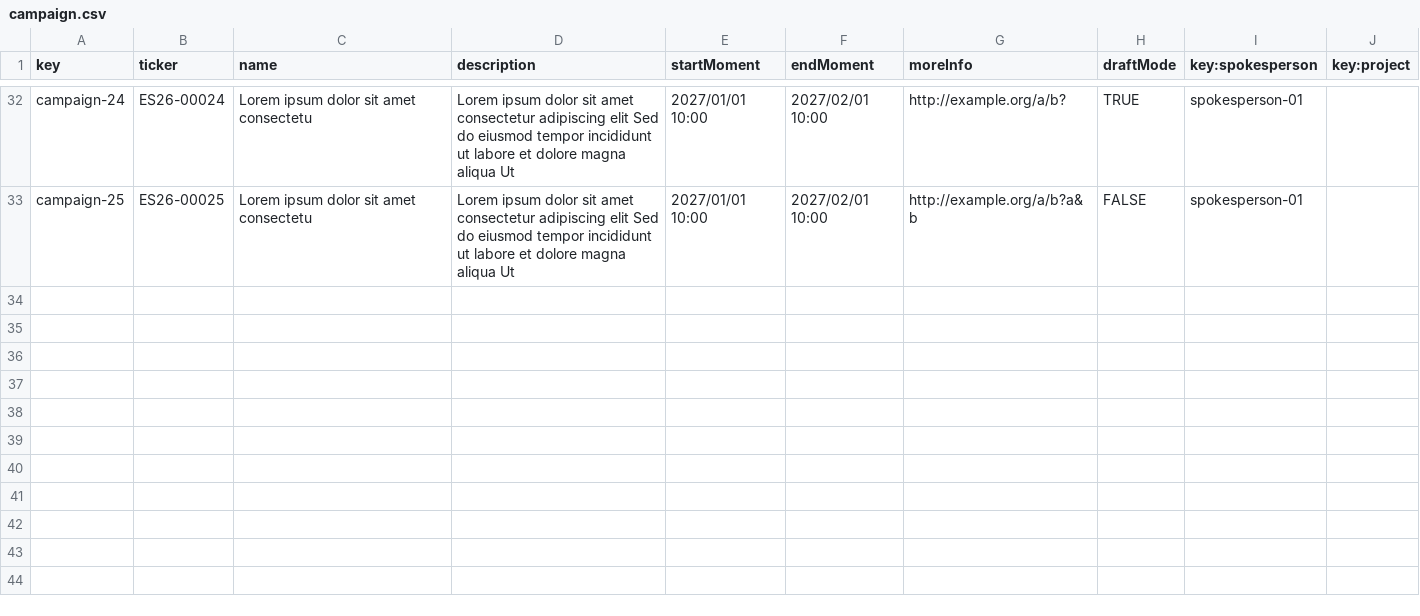
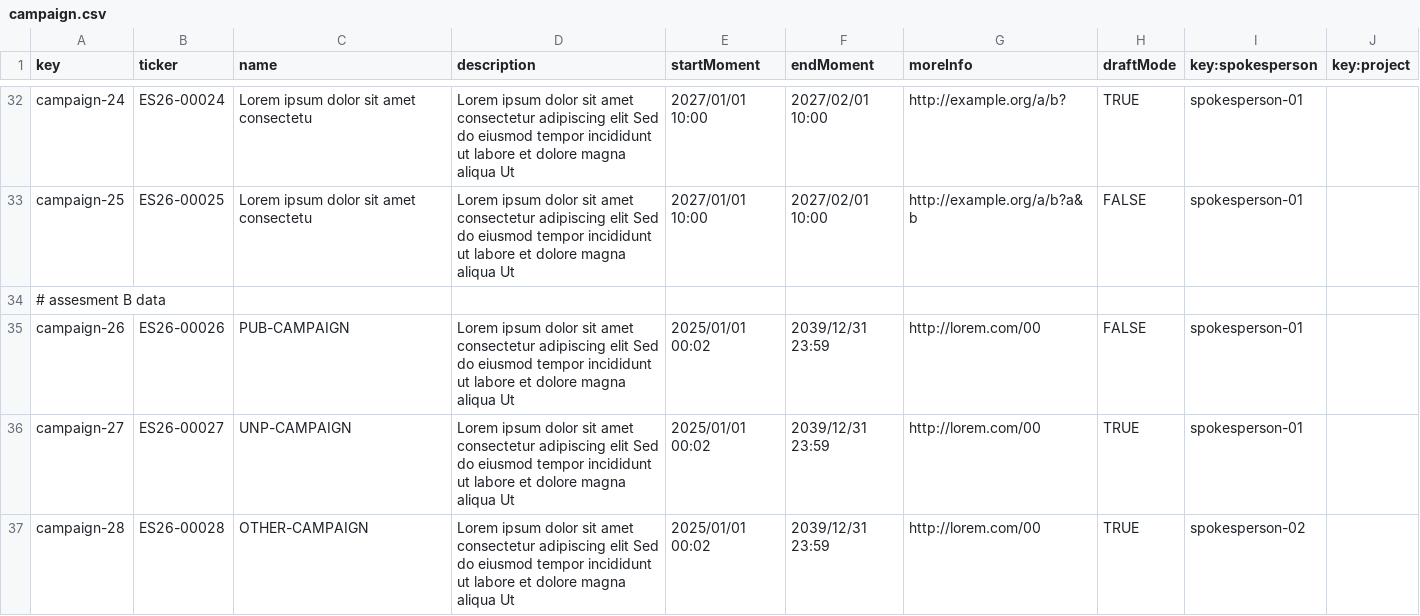
Before and after one commit to ThePayan/Acme-Starters-C, a CSV file: src/main/resources/WEB-INF/data/sample/batch-01/campaign.csv, drawn as a sheet; only a part is shown, gaps mark what is left out.

```diff
--- a/src/main/resources/WEB-INF/data/sample/batch-01/campaign.csv
+++ b/src/main/resources/WEB-INF/data/sample/batch-01/campaign.csv
@@ -33 +33,5 @@ campaign-24,ES26-00024,Lorem ipsum dolor sit amet consectetu,Lorem ipsum dolor s
 campaign-25,ES26-00025,Lorem ipsum dolor sit amet consectetu,Lorem ipsum dolor sit amet consectetur adipiscing elit Sed do eiusmod tempor incididunt ut labore et dolore magna aliqua Ut,2027/01/01 10:00,2027/02/01 10:00,http://example.org/a/b?a&b,FALSE,spokesperson-01,
+# assesment B data
+campaign-26,ES26-00026,PUB-CAMPAIGN,Lorem ipsum dolor sit amet consectetur adipiscing elit Sed do eiusmod tempor incididunt ut labore et dolore magna aliqua Ut,2025/01/01 00:02,2039/12/31 23:59,http://lorem.com/00,FALSE,spokesperson-01,
+campaign-27,ES26-00027,UNP-CAMPAIGN,Lorem ipsum dolor sit amet consectetur adipiscing elit Sed do eiusmod tempor incididunt ut labore et dolore magna aliqua Ut,2025/01/01 00:02,2039/12/31 23:59,http://lorem.com/00,TRUE,spokesperson-01,
+campaign-28,ES26-00028,OTHER-CAMPAIGN,Lorem ipsum dolor sit amet consectetur adipiscing elit Sed do eiusmod tempor incididunt ut labore et dolore magna aliqua Ut,2025/01/01 00:02,2039/12/31 23:59,http://lorem.com/00,TRUE,spokesperson-02,
```
Also changed, not shown: src/main/resources/WEB-INF/data/sample/batch-01/invention.csv, src/main/resources/WEB-INF/data/sample/batch-01/milestone.csv, 15 other files.
